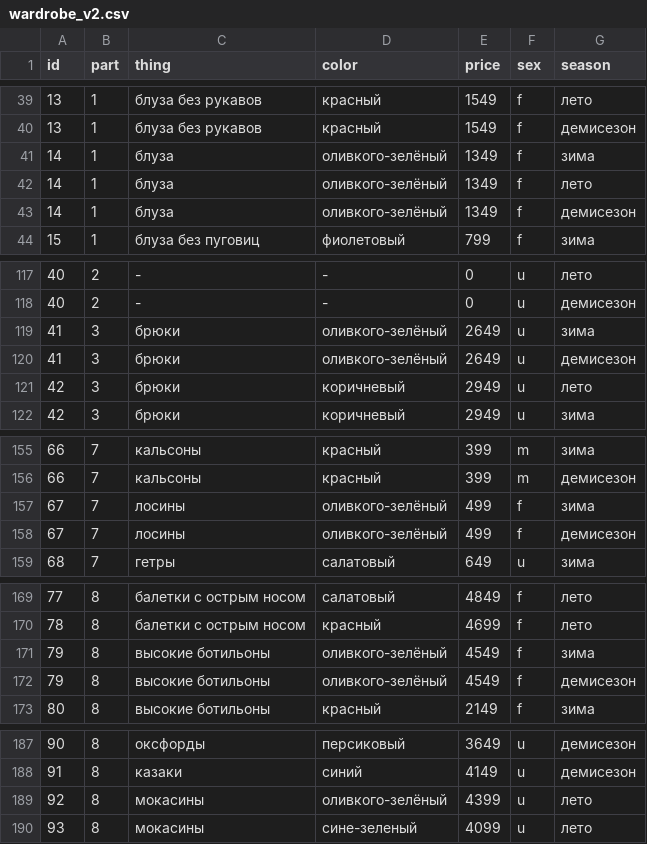
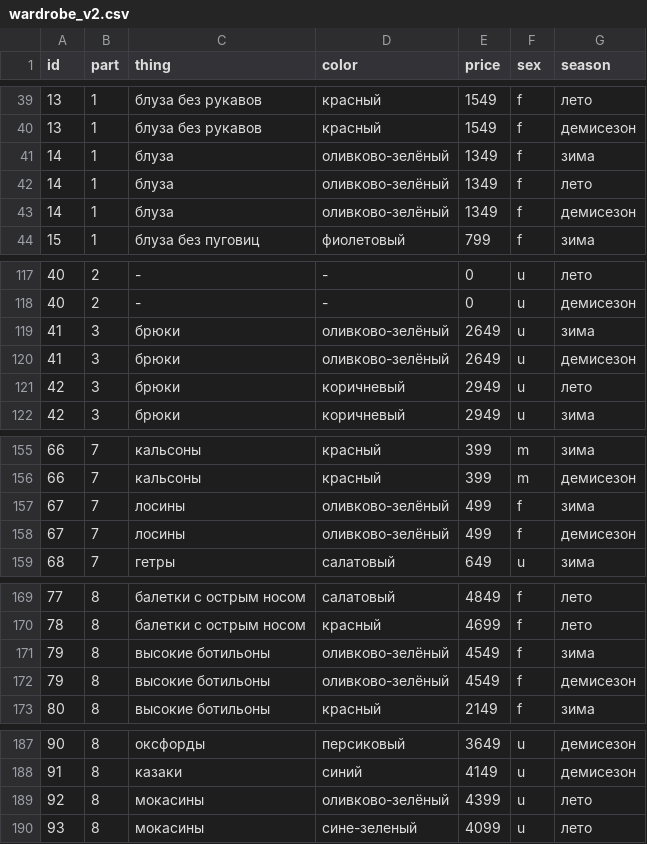
Before and after one commit to yupest/nto, a CSV file: НТИ-2021/wardrobe_v2.csv, drawn as a sheet; only a part is shown, gaps mark what is left out; the diff covers the shown part only.

```diff
--- a/НТИ-2021/wardrobe_v2.csv
+++ b/НТИ-2021/wardrobe_v2.csv
@@ -40,5 +40,5 @@ id,part,thing,color,price,sex,season
 13,1,блуза без рукавов,красный,1549,f,демисезон
-14,1,блуза,оливкого-зелёный,1349,f,зима
-14,1,блуза,оливкого-зелёный,1349,f,лето
-14,1,блуза,оливкого-зелёный,1349,f,демисезон
+14,1,блуза,оливково-зелёный,1349,f,зима
+14,1,блуза,оливково-зелёный,1349,f,лето
+14,1,блуза,оливково-зелёный,1349,f,демисезон
 15,1,блуза без пуговиц,фиолетовый,799,f,зима
@@ -118,4 +118,4 @@ id,part,thing,color,price,sex,season
 40,2,-,-,0,u,демисезон
-41,3,брюки,оливкого-зелёный,2649,u,зима
-41,3,брюки,оливкого-зелёный,2649,u,демисезон
+41,3,брюки,оливково-зелёный,2649,u,зима
+41,3,брюки,оливково-зелёный,2649,u,демисезон
 42,3,брюки,коричневый,2949,u,лето
@@ -156,4 +156,4 @@ id,part,thing,color,price,sex,season
 66,7,кальсоны,красный,399,m,демисезон
-67,7,лосины,оливкого-зелёный,499,f,зима
-67,7,лосины,оливкого-зелёный,499,f,демисезон
+67,7,лосины,оливково-зелёный,499,f,зима
+67,7,лосины,оливково-зелёный,499,f,демисезон
 68,7,гетры,салатовый,649,u,зима
@@ -170,4 +170,4 @@ id,part,thing,color,price,sex,season
 78,8,балетки с острым носом,красный,4699,f,лето
-79,8,высокие ботильоны,оливкого-зелёный,4549,f,зима
-79,8,высокие ботильоны,оливкого-зелёный,4549,f,демисезон
+79,8,высокие ботильоны,оливково-зелёный,4549,f,зима
+79,8,высокие ботильоны,оливково-зелёный,4549,f,демисезон
 80,8,высокие ботильоны,красный,2149,f,зима
@@ -188,3 +188,3 @@ id,part,thing,color,price,sex,season
 91,8,казаки,синий,4149,u,демисезон
-92,8,мокасины,оливкого-зелёный,4399,u,лето
+92,8,мокасины,оливково-зелёный,4399,u,лето
 93,8,мокасины,сине-зеленый,4099,u,лето
```
Also changed, not shown: 17 edited cells elsewhere in this file, НТИ-2021/match-color.csv.
